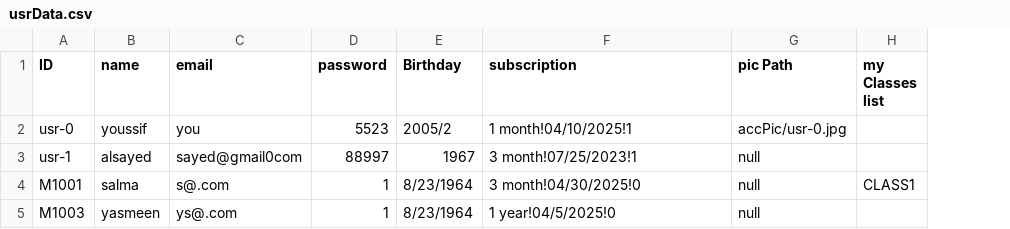
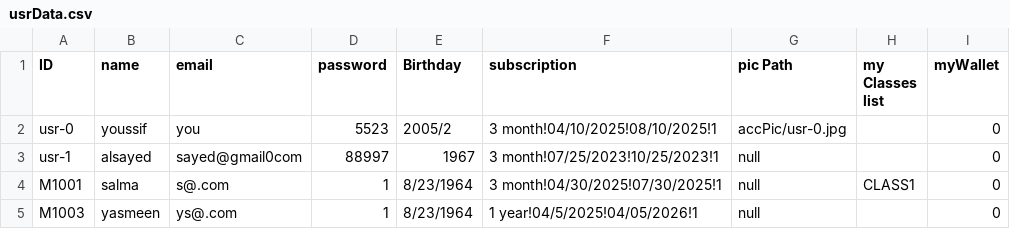
Before and after one commit to YoussifS14/GymAndPadel_management_system, a CSV file: Project_Code/Data/usrData.csv, drawn as a sheet; the diff names each change by its address in the sheet, - before the commit and + after, or states it on an @@ line.

```diff
--- a/Project_Code/Data/usrData.csv
+++ b/Project_Code/Data/usrData.csv
+column I (myWallet), rows 2-5: all 0
-F2 (subscription): 1 month!04/10/2025!1
+F2 (subscription): 3 month!04/10/2025!08/10/2025!1
-F3 (subscription): 3 month!07/25/2023!1
+F3 (subscription): 3 month!07/25/2023!10/25/2023!1
-F4 (subscription): 3 month!04/30/2025!0
+F4 (subscription): 3 month!04/30/2025!07/30/2025!1
-F5 (subscription): 1 year!04/5/2025!0
+F5 (subscription): 1 year!04/5/2025!04/05/2026!1
```
Also changed, not shown: Project_Code/Data/DBofCredit.csv, 9 other files.
